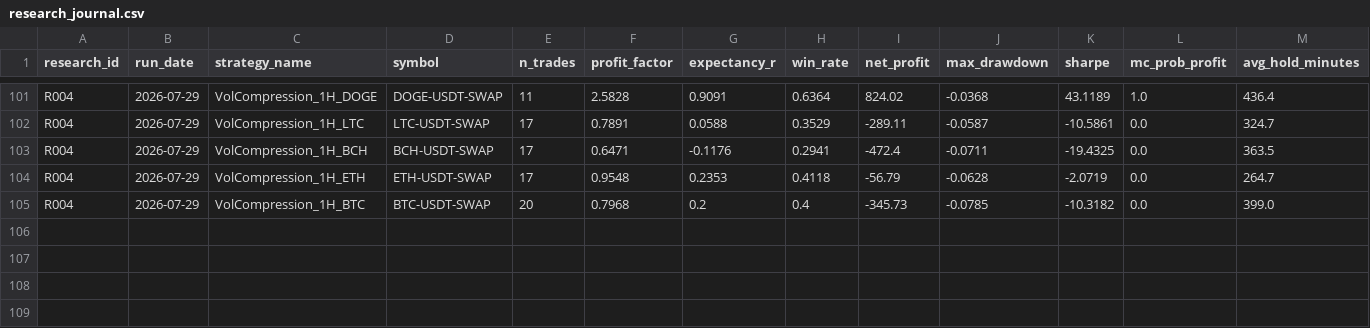
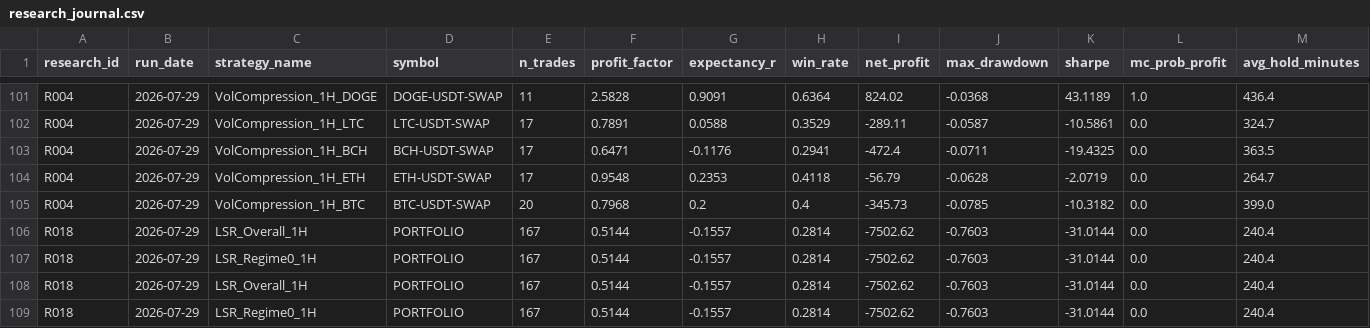
Before and after one commit to ojeology/QUANTLAB, a CSV file: quantlab_output/research_journal.csv, drawn as a sheet; only a part is shown, gaps mark what is left out; rows hold the shown columns only; the diff names each change by its address in the sheet, - before the commit and + after, or states it on an @@ line.

```diff
--- a/quantlab_output/research_journal.csv
+++ b/quantlab_output/research_journal.csv
+row 106: R018 | 2026-07-29 | LSR_Overall_1H | PORTFOLIO | 167 | 0.5144 | -0.1557 | 0.2814 | -7502.62 | -0.7603 | -31.0144 | 0.0 | 240.4
+row 107: R018 | 2026-07-29 | LSR_Regime0_1H | PORTFOLIO | 167 | 0.5144 | -0.1557 | 0.2814 | -7502.62 | -0.7603 | -31.0144 | 0.0 | 240.4
+row 108: R018 | 2026-07-29 | LSR_Overall_1H | PORTFOLIO | 167 | 0.5144 | -0.1557 | 0.2814 | -7502.62 | -0.7603 | -31.0144 | 0.0 | 240.4
+row 109: R018 | 2026-07-29 | LSR_Regime0_1H | PORTFOLIO | 167 | 0.5144 | -0.1557 | 0.2814 | -7502.62 | -0.7603 | -31.0144 | 0.0 | 240.4
```
Also changed, not shown: 13 other files.
